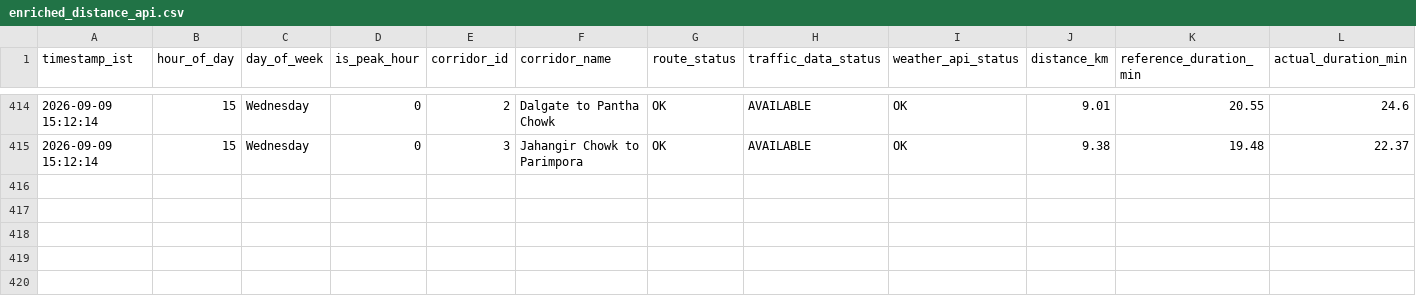
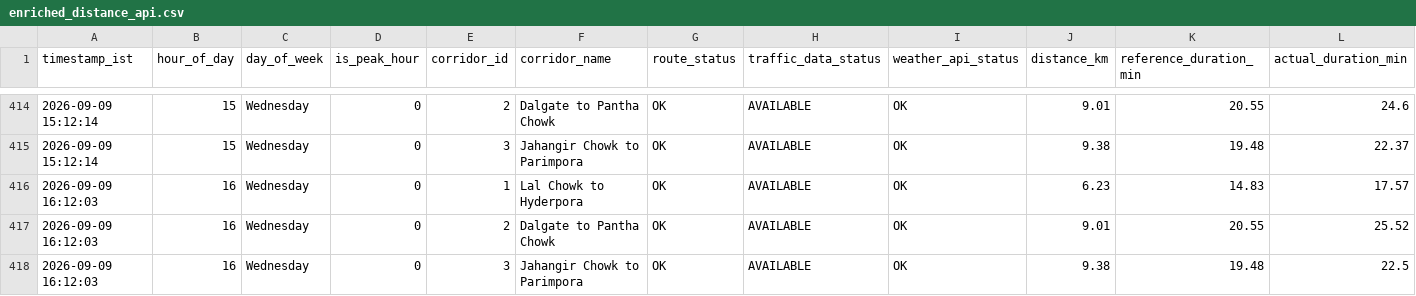
Before and after one commit to tanzeelhafiz001/srinagar-traffic-model, a CSV file: enriched_distance_api.csv, drawn as a sheet; only a part is shown, gaps mark what is left out; rows hold the shown columns only; the diff names each change by its address in the sheet, - before the commit and + after, or states it on an @@ line.

```diff
--- a/enriched_distance_api.csv
+++ b/enriched_distance_api.csv
+row 416: 2026-09-09 16:12:03 | 16 | Wednesday | 0 | 1 | Lal Chowk to Hyderpora | OK | AVAILABLE | OK | 6.23 | 14.83 | 17.57
+row 417: 2026-09-09 16:12:03 | 16 | Wednesday | 0 | 2 | Dalgate to Pantha Chowk | OK | AVAILABLE | OK | 9.01 | 20.55 | 25.52
+row 418: 2026-09-09 16:12:03 | 16 | Wednesday | 0 | 3 | Jahangir Chowk to Parimpora | OK | AVAILABLE | OK | 9.38 | 19.48 | 22.5
```
Also changed, not shown: enriched_routes_api.csv, raw_distance_api.csv, 1 other file.
